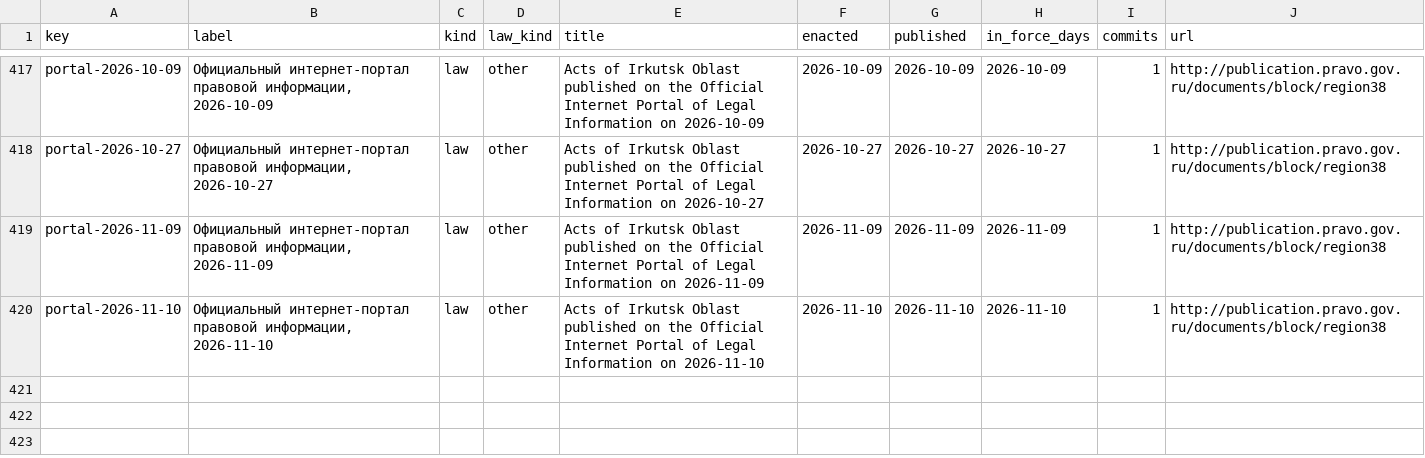
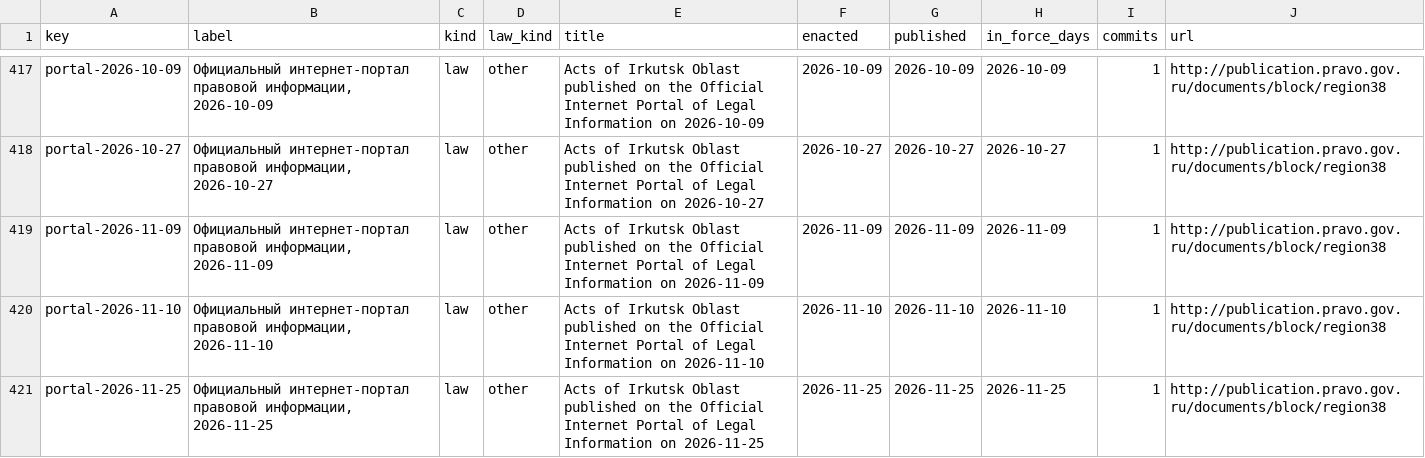
Before and after one commit to lexifina/russia-irkutsk-law, a CSV file: data/laws.csv, drawn as a sheet; only a part is shown, gaps mark what is left out; the diff names each change by its address in the sheet, - before the commit and + after, or states it on an @@ line.

Commit message:
Documentation, tables, tools and REPRODUCE.md
Appended 1 commits to 3bf7af4a5f0d; corpus sha256 b0f20e5d215c0a4b336df4ebb001bc925c8bdd3e0b898a0faf4e03d1e6127750, data retrieved 2026-11-26.

Kind: documentation
Check: ru-pravo-irkutsk-20261126T052436Z

```diff
--- a/data/laws.csv
+++ b/data/laws.csv
+row 421: portal-2026-11-25 | Официальный интернет-портал правовой информации, 2026-11-25 | law | other | Acts of Irkutsk Oblast published on the Official Internet Portal of Legal Information on 2026-11-25 | 2026-11-25 | 2026-11-25 | 2026-11-25 | 1 | http://publication.pravo.gov.ru/documents/block/region38
```
Also changed, not shown: data/commits.csv, data/provisions.tsv, 6 other files.
